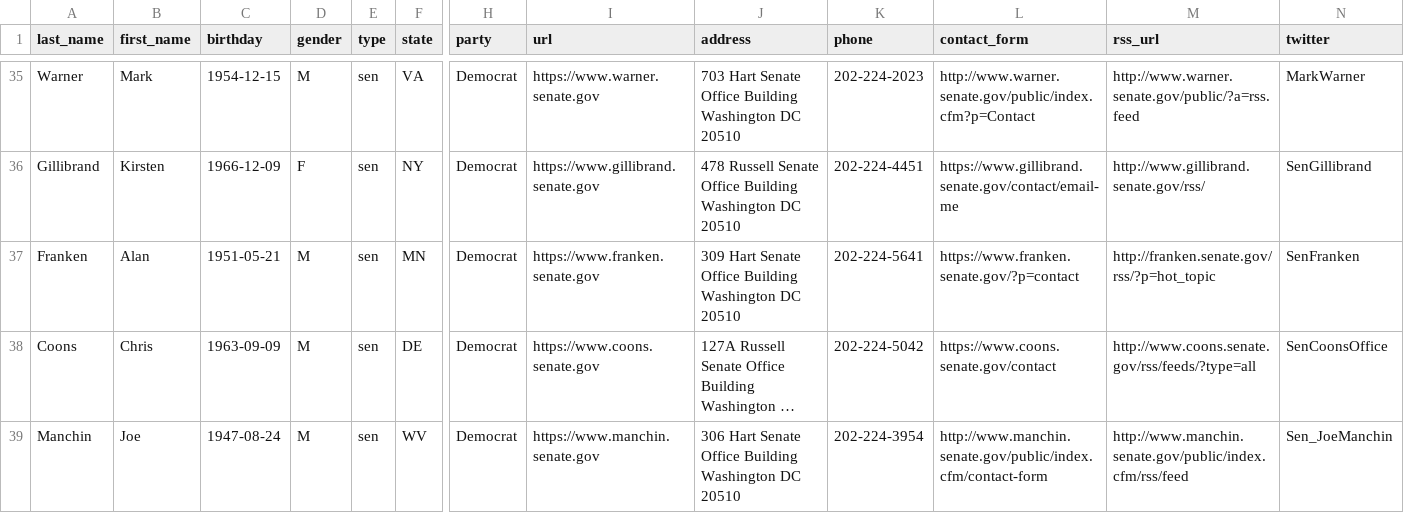
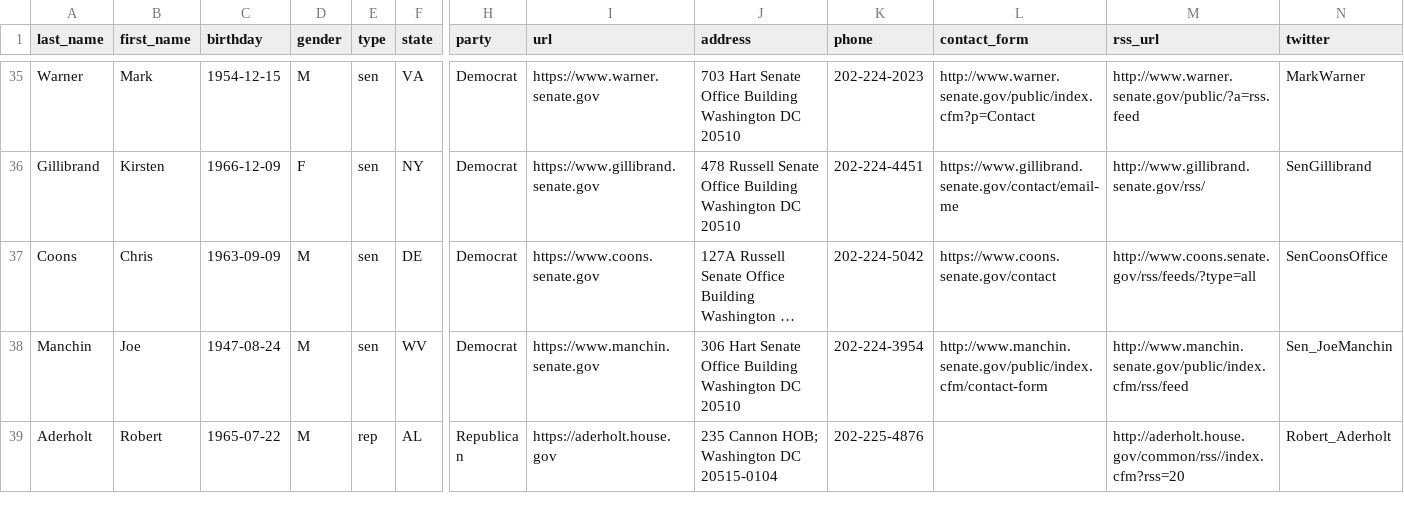
Before and after one commit to unitedstates/congress-legislators, a CSV file: legislators-current.csv, drawn as a sheet; only a part is shown, gaps mark what is left out; the shorter side is filled out with more unchanged rows; long unchanged cells end in …; rows hold the shown columns only; the diff names each change by its address in the sheet, - before the commit and + after, or states it on an @@ line.

```diff
--- a/legislators-current.csv
+++ b/legislators-current.csv
-row 37: Franken | Alan | 1951-05-21 | M | sen | MN | Democrat | https://www.franken.senate.gov | 309 Hart Senate Office Building Washington DC 20510 | 202-224-5641 | https://www.franken.senate.gov/?p=contact | http://franken.senate.gov/rss/?p=hot_topic | SenFranken
```
Also changed, not shown: legislators-district-offices.csv, 11 other files.
